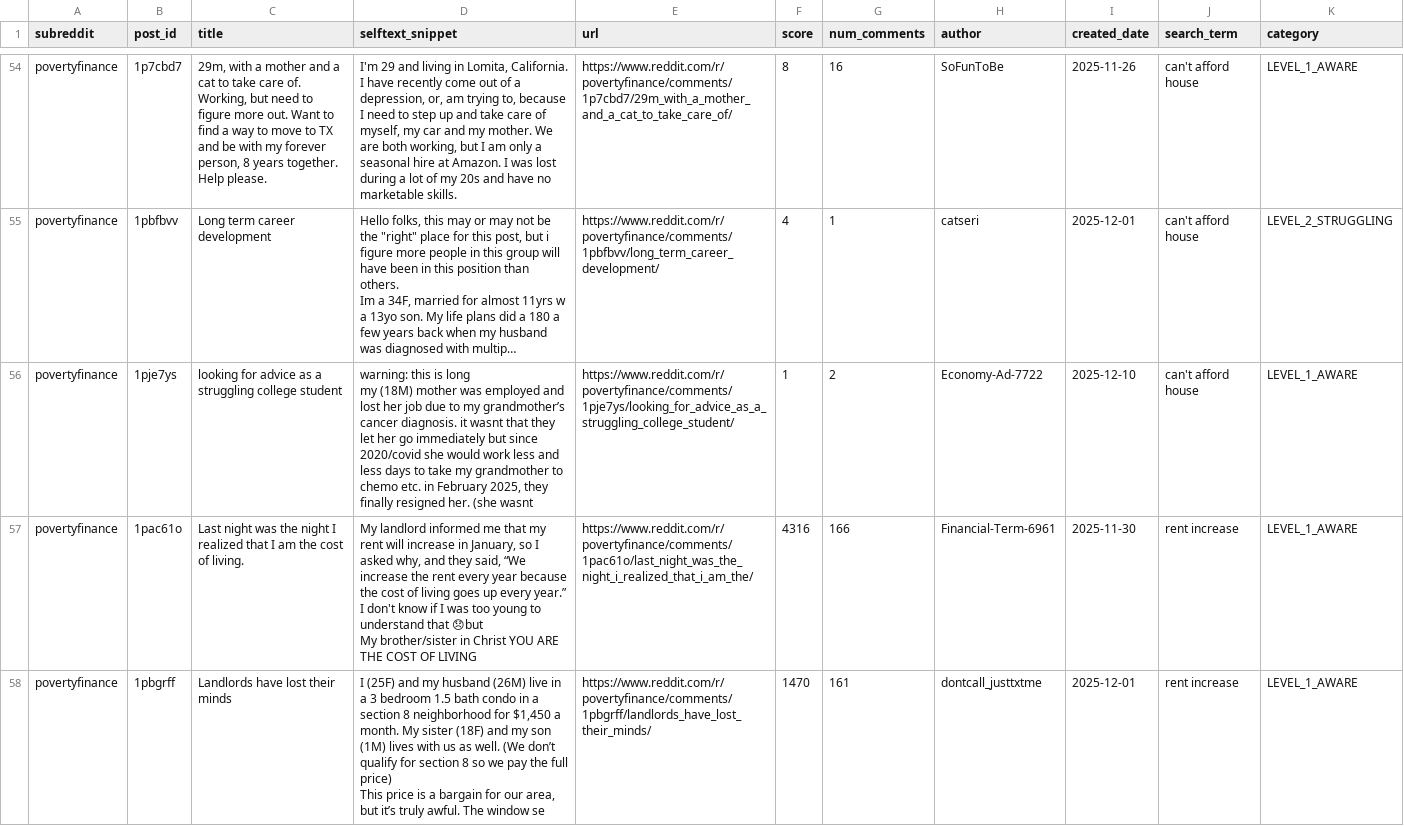
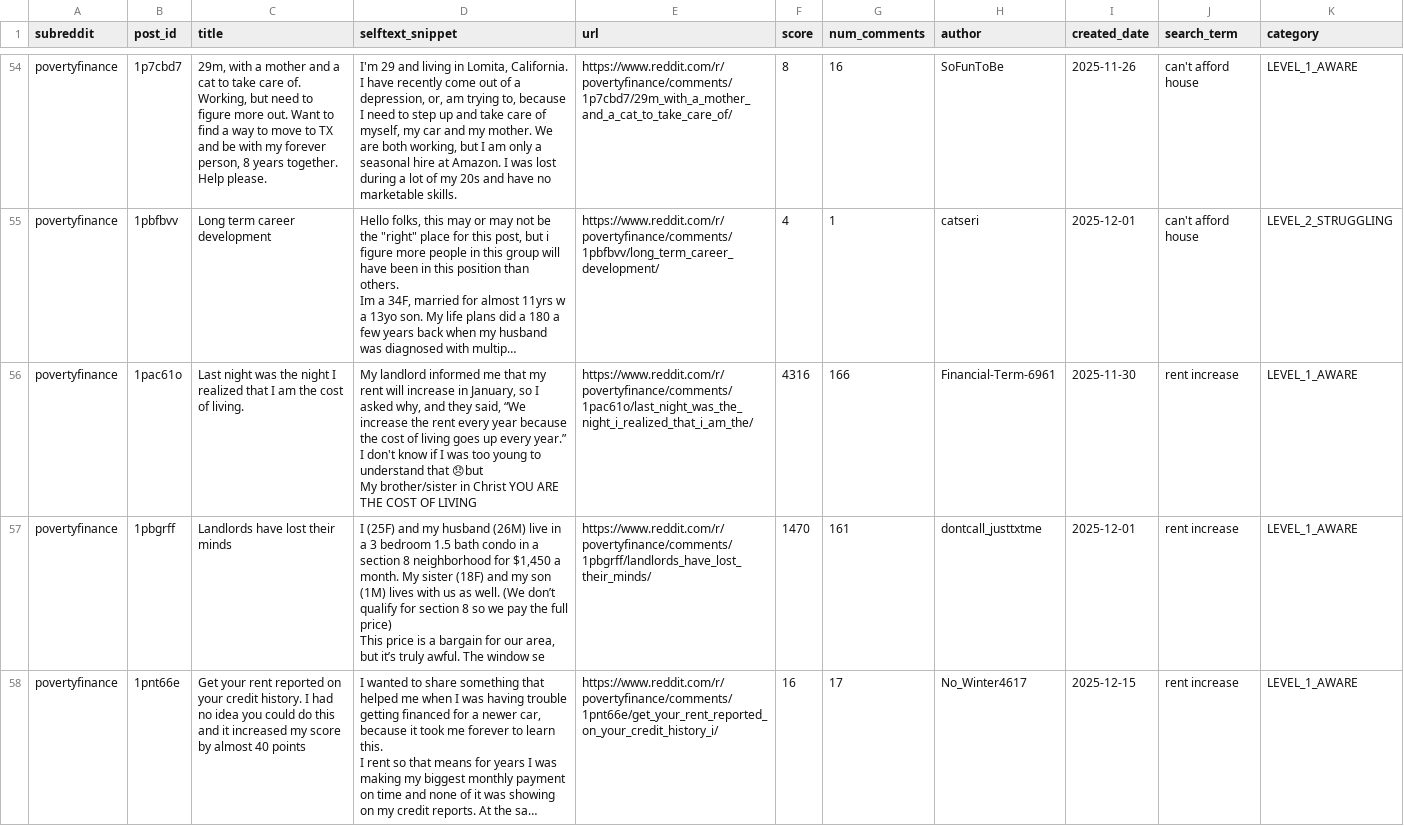
Before and after one commit to Surfrrosa/absurdity-index, a CSV file: data-collection/collected-data/housing_despair_reddit_20251222_144453.csv, drawn as a sheet; only a part is shown, gaps mark what is left out; the shorter side is filled out with more unchanged rows; long unchanged cells end in …; ↵ is a line break in a cell; the diff names each change by its address in the sheet, - before the commit and + after, or states it on an @@ line.

```diff
--- a/data-collection/collected-data/housing_despair_reddit_20251222_144453.csv
+++ b/data-collection/collected-data/housing_despair_reddit_20251222_144453.csv
-row 56: povertyfinance | 1pje7ys | looking for advice as a struggling college student | warning: this is long ↵ my (18M) mother was employed and lost her job due to my grandmother’s cancer diagnosis. it wasnt that they let her go immediately but since 2020/covid she would work less and less days to take my grandmother to chemo etc. in February 2025, they finally resigned her. (she wasnt | https://www.reddit.com/r/povertyfinance/comments/1pje7ys/looking_for_advice_as_a_struggling_college_student/ | 1 | 2 | Economy-Ad-7722 | 2025-12-10 | can't afford house | LEVEL_1_AWARE
```
Also changed, not shown: data-collection/collected-data/healthcare_reddit_20251222_124041.csv, 17 other files.
